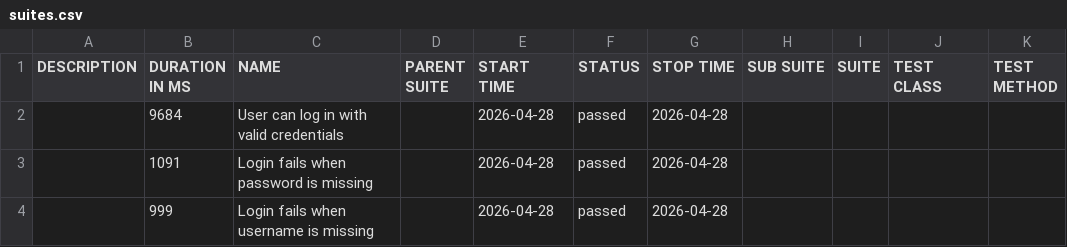
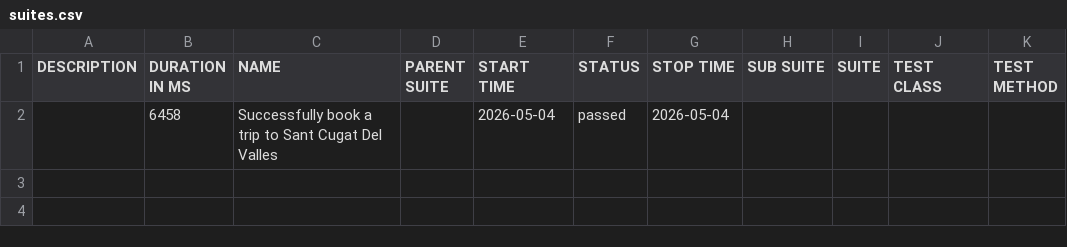
Before and after one commit to ipedevi/PythonSeleniumCucumber, a CSV file: data/suites.csv, drawn as a sheet.

```diff
--- a/data/suites.csv
+++ b/data/suites.csv
@@ -1,4 +1,2 @@
 "DESCRIPTION","DURATION IN MS","NAME","PARENT SUITE","START TIME","STATUS","STOP TIME","SUB SUITE","SUITE","TEST CLASS","TEST METHOD"
-"","9684","User can log in with valid credentials","","2026-04-28","passed","2026-04-28","","","",""
-"","1091","Login fails when password is missing","","2026-04-28","passed","2026-04-28","","","",""
-"","999","Login fails when username is missing","","2026-04-28","passed","2026-04-28","","","",""
+"","6458","Successfully book a trip to Sant Cugat Del Valles","","2026-05-04","passed","2026-05-04","","","",""
```
Also changed, not shown: 29 other files.
